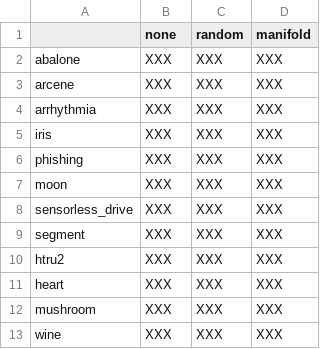
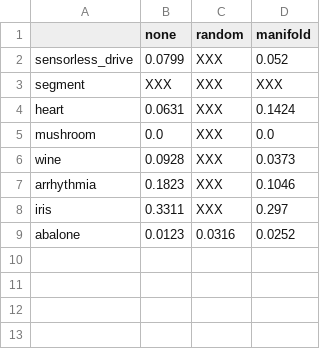
Before and after one commit to jjgarciac/ANN-Calibration, a CSV file: results/ood_baseline_OE.csv, drawn as a sheet.

```diff
--- a/results/ood_baseline_OE.csv
+++ b/results/ood_baseline_OE.csv
@@ -1,13 +1,9 @@
 ,none,random,manifold
-abalone,XXX,XXX,XXX
-arcene,XXX,XXX,XXX
-arrhythmia,XXX,XXX,XXX
-iris,XXX,XXX,XXX
-phishing,XXX,XXX,XXX
-moon,XXX,XXX,XXX
-sensorless_drive,XXX,XXX,XXX
+sensorless_drive,0.0799,XXX,0.052
 segment,XXX,XXX,XXX
-htru2,XXX,XXX,XXX
-heart,XXX,XXX,XXX
-mushroom,XXX,XXX,XXX
-wine,XXX,XXX,XXX
+heart,0.0631,XXX,0.1424
+mushroom,0.0,XXX,0.0
+wine,0.0928,XXX,0.0373
+arrhythmia,0.1823,XXX,0.1046
+iris,0.3311,XXX,0.297
+abalone,0.0123,0.0316,0.0252
```
Also changed, not shown: results/ood_baseline_ACC.csv, results/ood_baseline_AUC.csv, 7 other files.
